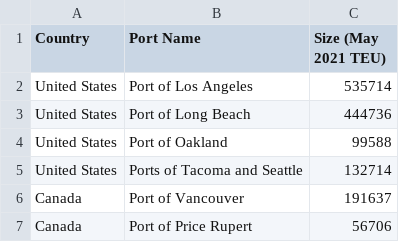
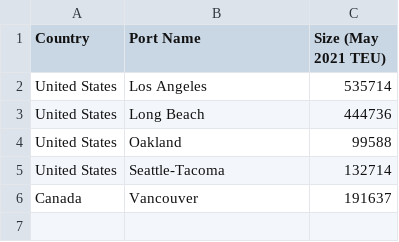
Before and after one commit to j55blanchet/engs103-teamproj-22s, a CSV file: source-data/cargo-demand/us-ports.csv, drawn as a sheet.

```diff
--- a/source-data/cargo-demand/us-ports.csv
+++ b/source-data/cargo-demand/us-ports.csv
@@ -1,7 +1,6 @@
 Country, Port Name, Size (May 2021 TEU)
-United States, Port of Los Angeles, 535714
-United States, Port of Long Beach, 444736
-United States, Port of Oakland, 99588
-United States, Ports of Tacoma and Seattle, 132714
-Canada, Port of Vancouver, 191637
-Canada, Port of Price Rupert, 56706
+United States, Los Angeles, 535714
+United States, Long Beach, 444736
+United States, Oakland, 99588
+United States, Seattle-Tacoma, 132714
+Canada, Vancouver, 191637
```
Also changed, not shown: source-data/cargo-demand/asian-ports.csv, source-data/port-distance/distance-table.csv, 16 other files.
